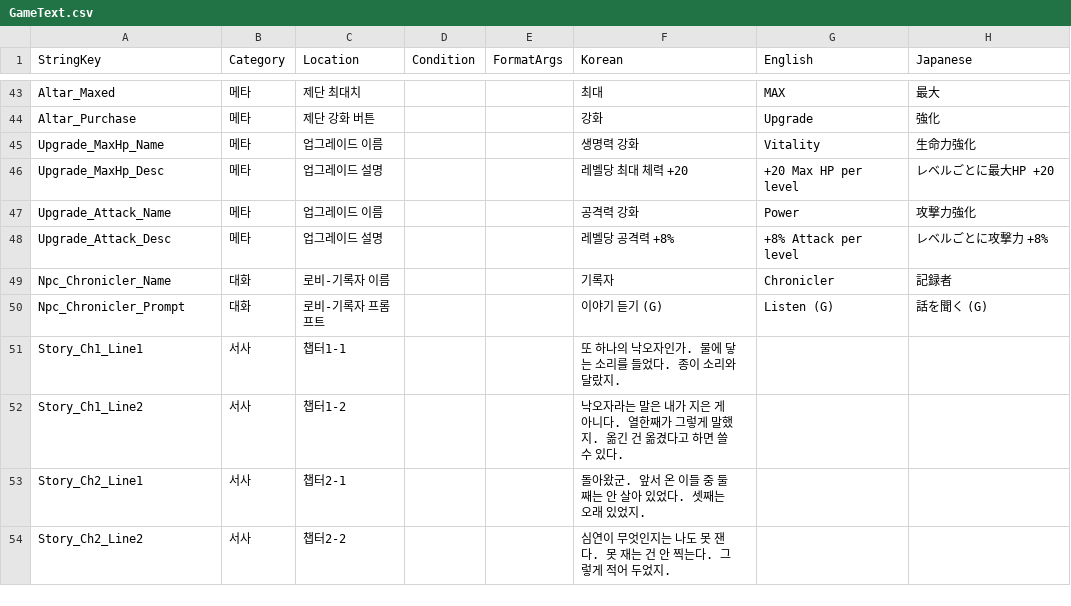
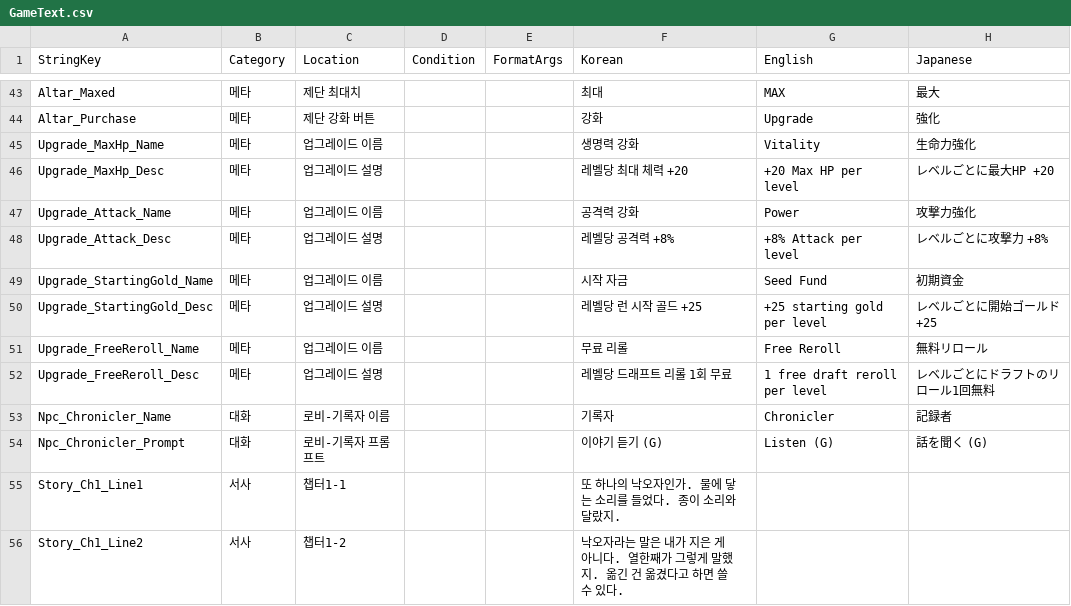
Before and after one commit to jaechang92/Abyss, a CSV file: Assets/Resources/Data/GameText.csv, drawn as a sheet; only a part is shown, gaps mark what is left out; the shorter side is filled out with more unchanged rows.

Commit message:
feat(meta): 시작 특전 2종 — 시작 골드 · 무료 리롤
소비처는 3-2 때 이미 서 있었다. RunManager.StartNewRun 이 StartingGoldBonus 를
읽고, DraftSessionController.GetRerollCost 가 FreeRerollCount 를 읽는다.
없던 것은 에셋뿐이라, 코드가 전부 있는데 아무 일도 일어나지 않는 상태였다.
그런 기능은 화면에 항목조차 없어서 "구현됐다"와 "동작한다"가 벌어져도 드러나지 않는다.

StartingGold  레벨당 +25골드 / 사다리 50-90-140
FreeReroll    레벨당 +1회    / 사다리 80-160

무료 리롤 사다리를 길이 2 로 자른 것이 임의값이 아니다.
RunConfig.rerollCostLadder 가 { 15, 30 } 이라 리롤 자체가 런당 2회뿐이다.
3레벨을 팔면 파편만 받고 아무것도 주지 않는 레벨이 생기는데, 영구 구매라
환불도 없고 사람이 눈치채기 전에 파편이 먼저 사라진다. 사다리 길이 = 효과 상한.

해금 2종(UnlockForm/UnlockSkill)은 이번 범위에서 뺐다. 잠글 대상이 없다 —
폼 4종·스킬 18종이 전부 requiresMetaUnlock=false 이고, 그것을 고정한 가드 테스트
(MetaUnlockTests.실제_폼과_스킬은_하나도_잠겨_있지_않다)가 2026-08-19 결정을 지킨다.
5번째 폼이나 19번째 스킬이 생길 때 그 작업에 묶는다.

Attack/MaxHp 의 unlockTargetId 는 나중에 추가된 필드가 이번 Upsert 로 기록된 것이다.
Lobby.unity 는 빌더 재실행으로 재생성됐다.

```diff
--- a/Assets/Resources/Data/GameText.csv
+++ b/Assets/Resources/Data/GameText.csv
@@ -48,2 +48,6 @@ Upgrade_Attack_Name,메타,업그레이드 이름,,,공격력 강화,Power,攻
 Upgrade_Attack_Desc,메타,업그레이드 설명,,,레벨당 공격력 +8%,+8% Attack per level,レベルごとに攻撃力 +8%
+Upgrade_StartingGold_Name,메타,업그레이드 이름,,,시작 자금,Seed Fund,初期資金
+Upgrade_StartingGold_Desc,메타,업그레이드 설명,,,레벨당 런 시작 골드 +25,+25 starting gold per level,レベルごとに開始ゴールド +25
+Upgrade_FreeReroll_Name,메타,업그레이드 이름,,,무료 리롤,Free Reroll,無料リロール
+Upgrade_FreeReroll_Desc,메타,업그레이드 설명,,,레벨당 드래프트 리롤 1회 무료,1 free draft reroll per level,レベルごとにドラフトのリロール1回無料
 Npc_Chronicler_Name,대화,로비-기록자 이름,,,기록자,Chronicler,記録者
```
Also changed, not shown: 8 other files.
